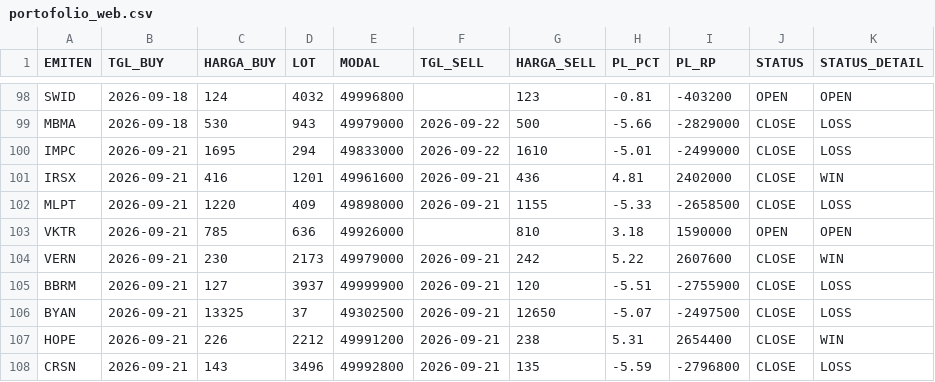
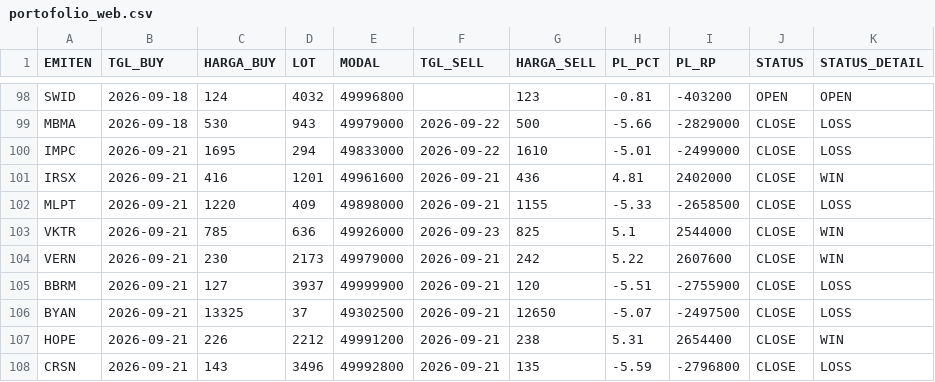
Before and after one commit to illusixTri/dashboard-rla, a CSV file: portofolio_web.csv, drawn as a sheet; only a part is shown, gaps mark what is left out; the diff covers the shown part only.

```diff
--- a/portofolio_web.csv
+++ b/portofolio_web.csv
@@ -102,3 +102,3 @@ IRSX,2026-09-21,416,1201,49961600,2026-09-21,436,4.81,2402000,CLOSE,WIN
 MLPT,2026-09-21,1220,409,49898000,2026-09-21,1155,-5.33,-2658500,CLOSE,LOSS
-VKTR,2026-09-21,785,636,49926000,,810,3.18,1590000,OPEN,OPEN
+VKTR,2026-09-21,785,636,49926000,2026-09-23,825,5.1,2544000,CLOSE,WIN
 VERN,2026-09-21,230,2173,49979000,2026-09-21,242,5.22,2607600,CLOSE,WIN
```
Also changed, not shown: 4 added rows and 18 edited cells elsewhere in this file, V2openclose.csv.
